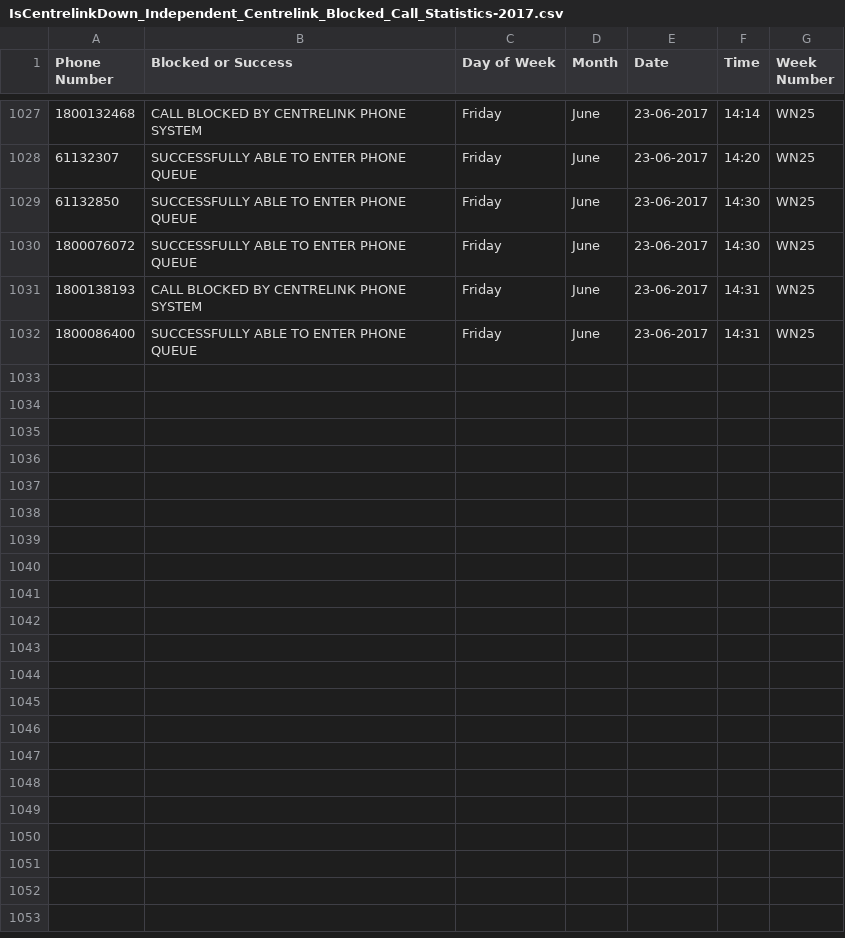
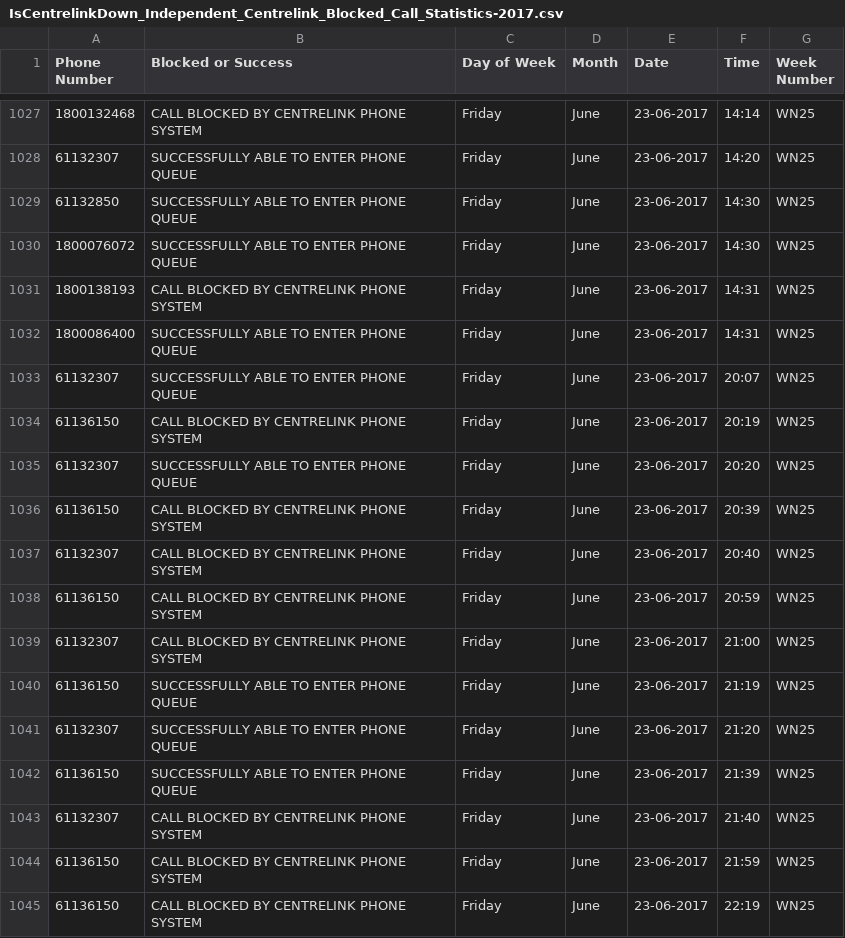
Before and after one commit to p0sty/CentrelinkDown, a CSV file: IsCentrelinkDown_Independent_Centrelink_Blocked_Call_Statistics-2017.csv, drawn as a sheet; only a part is shown, gaps mark what is left out; the diff names each change by its address in the sheet, - before the commit and + after, or states it on an @@ line.

Commit message:
Auto Call Record update

```diff
--- a/IsCentrelinkDown_Independent_Centrelink_Blocked_Call_Statistics-2017.csv
+++ b/IsCentrelinkDown_Independent_Centrelink_Blocked_Call_Statistics-2017.csv
+row 1033: 61132307 | SUCCESSFULLY ABLE TO ENTER PHONE QUEUE | Friday | June | 23-06-2017 | 20:07 | WN25
+row 1034: 61136150 | CALL BLOCKED BY CENTRELINK PHONE SYSTEM | Friday | June | 23-06-2017 | 20:19 | WN25
+row 1035: 61132307 | SUCCESSFULLY ABLE TO ENTER PHONE QUEUE | Friday | June | 23-06-2017 | 20:20 | WN25
+row 1036: 61136150 | CALL BLOCKED BY CENTRELINK PHONE SYSTEM | Friday | June | 23-06-2017 | 20:39 | WN25
+row 1037: 61132307 | CALL BLOCKED BY CENTRELINK PHONE SYSTEM | Friday | June | 23-06-2017 | 20:40 | WN25
+row 1038: 61136150 | CALL BLOCKED BY CENTRELINK PHONE SYSTEM | Friday | June | 23-06-2017 | 20:59 | WN25
+row 1039: 61132307 | CALL BLOCKED BY CENTRELINK PHONE SYSTEM | Friday | June | 23-06-2017 | 21:00 | WN25
+row 1040: 61136150 | SUCCESSFULLY ABLE TO ENTER PHONE QUEUE | Friday | June | 23-06-2017 | 21:19 | WN25
+row 1041: 61132307 | SUCCESSFULLY ABLE TO ENTER PHONE QUEUE | Friday | June | 23-06-2017 | 21:20 | WN25
+row 1042: 61136150 | SUCCESSFULLY ABLE TO ENTER PHONE QUEUE | Friday | June | 23-06-2017 | 21:39 | WN25
+row 1043: 61132307 | CALL BLOCKED BY CENTRELINK PHONE SYSTEM | Friday | June | 23-06-2017 | 21:40 | WN25
+row 1044: 61136150 | CALL BLOCKED BY CENTRELINK PHONE SYSTEM | Friday | June | 23-06-2017 | 21:59 | WN25
+row 1045: 61136150 | CALL BLOCKED BY CENTRELINK PHONE SYSTEM | Friday | June | 23-06-2017 | 22:19 | WN25
```
